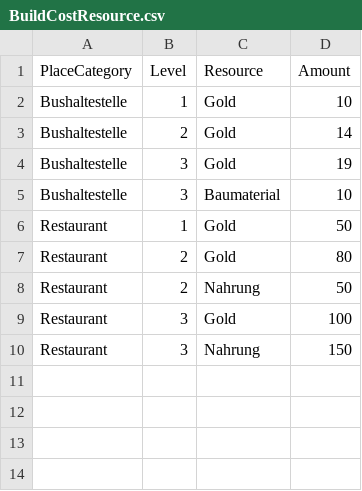
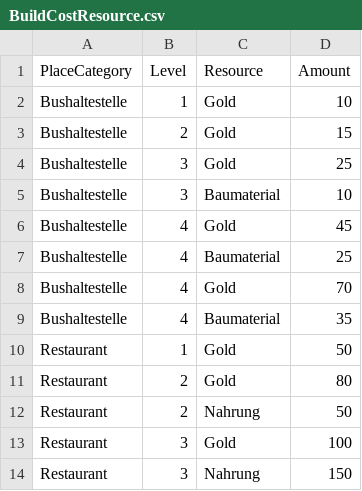
Before and after one commit to exmatrikulator/wustopia, a CSV file: webapp/import/BuildCostResource.csv, drawn as a sheet.

Commit message:
a few more build level

```diff
--- a/webapp/import/BuildCostResource.csv
+++ b/webapp/import/BuildCostResource.csv
@@ -2,5 +2,9 @@ PlaceCategory,Level,Resource,Amount
 Bushaltestelle,1,Gold,10
-Bushaltestelle,2,Gold,14
-Bushaltestelle,3,Gold,19
+Bushaltestelle,2,Gold,15
+Bushaltestelle,3,Gold,25
 Bushaltestelle,3,Baumaterial,10
+Bushaltestelle,4,Gold,45
+Bushaltestelle,4,Baumaterial,25
+Bushaltestelle,4,Gold,70
+Bushaltestelle,4,Baumaterial,35
 Restaurant,1,Gold,50
```
Also changed, not shown: 2 other files.
